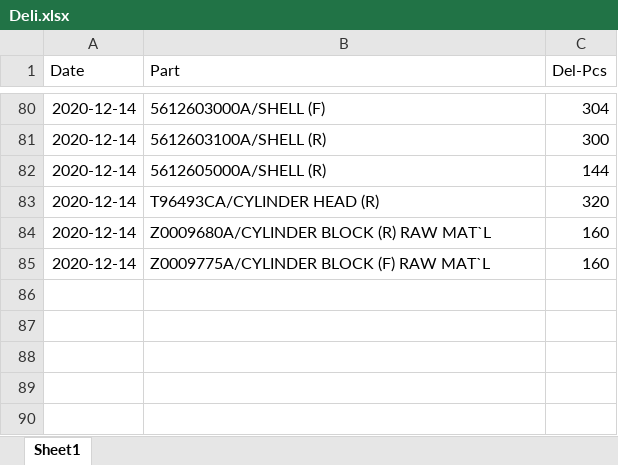
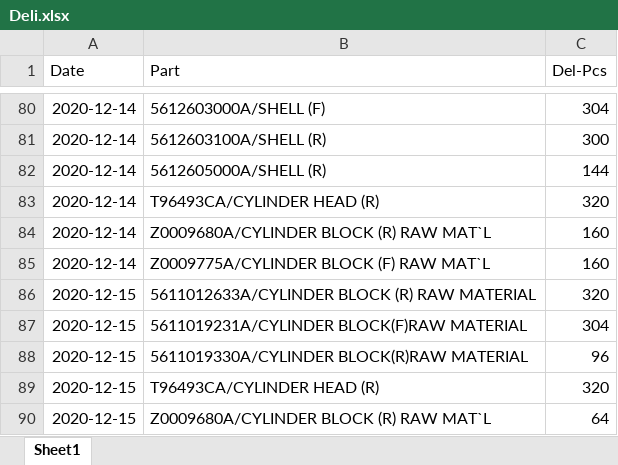
Before and after one commit to UtaiC/SIM-Delivery, an Excel workbook: Deli.xlsx, sheet Sheet1, drawn as a sheet; only a part is shown, gaps mark what is left out; values as stored, in another font and other column widths than the file's, no borders; charts and pictures not drawn; the diff names each change by its address in the sheet, - before the commit and + after, or states it on an @@ line.

```diff
--- a/Deli.xlsx (sheet Sheet1)
+++ b/Deli.xlsx (sheet Sheet1)
+row 86: 2020-12-15 | 5611012633A/CYLINDER BLOCK (R) RAW MATERIAL | 320
+row 87: 2020-12-15 | 5611019231A/CYLINDER BLOCK(F)RAW MATERIAL | 304
+row 88: 2020-12-15 | 5611019330A/CYLINDER BLOCK(R)RAW MATERIAL | 96
+row 89: 2020-12-15 | T96493CA/CYLINDER HEAD (R) | 320
+row 90: 2020-12-15 | Z0009680A/CYLINDER BLOCK (R) RAW MAT`L | 64
```
Also changed, not shown: EDI.xlsx.
